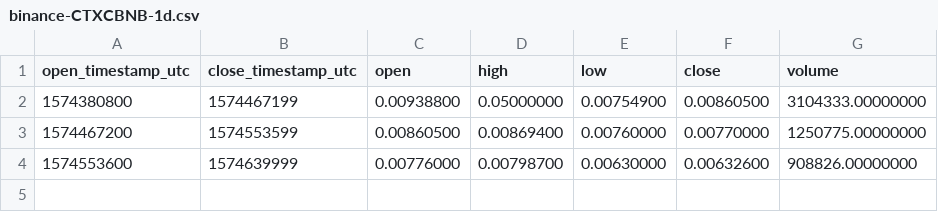
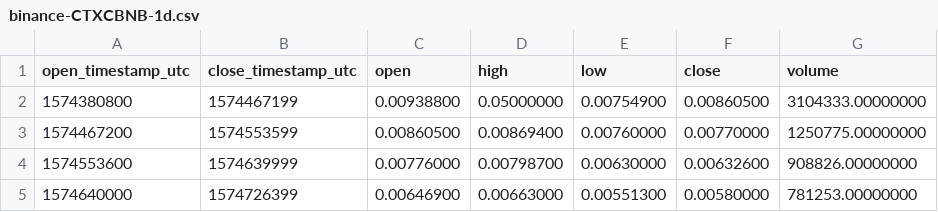
Before and after one commit to cryptobigbro/binance-CTXCBNB, a CSV file: binance-CTXCBNB-1d.csv, drawn as a sheet.

```diff
--- a/binance-CTXCBNB-1d.csv
+++ b/binance-CTXCBNB-1d.csv
@@ -4 +4,2 @@ open_timestamp_utc,close_timestamp_utc,open,high,low,close,volume
 1574553600,1574639999,0.00776000,0.00798700,0.00630000,0.00632600,908826.00000000
+1574640000,1574726399,0.00646900,0.00663000,0.00551300,0.00580000,781253.00000000
```
Also changed, not shown: binance-CTXCBNB-1h.csv, 1 other file.
